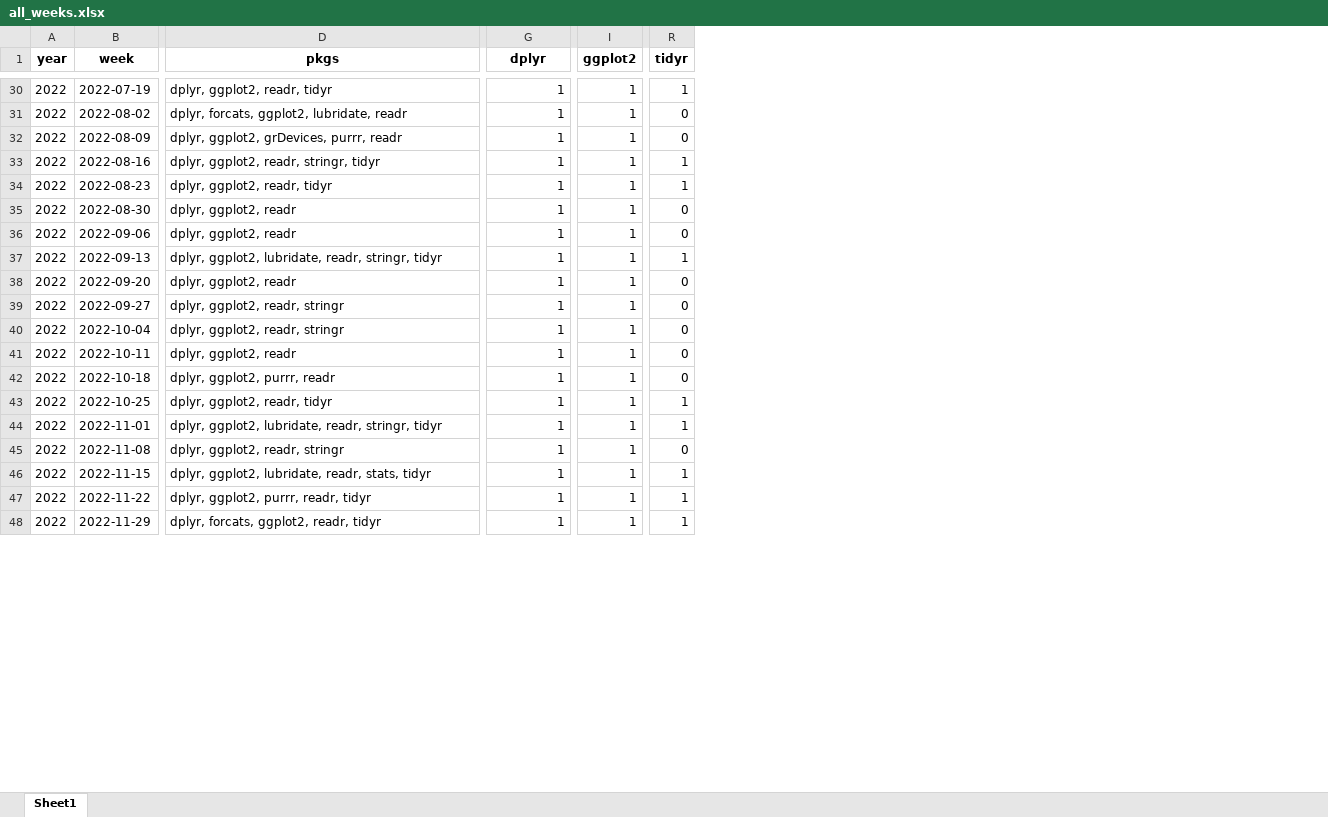
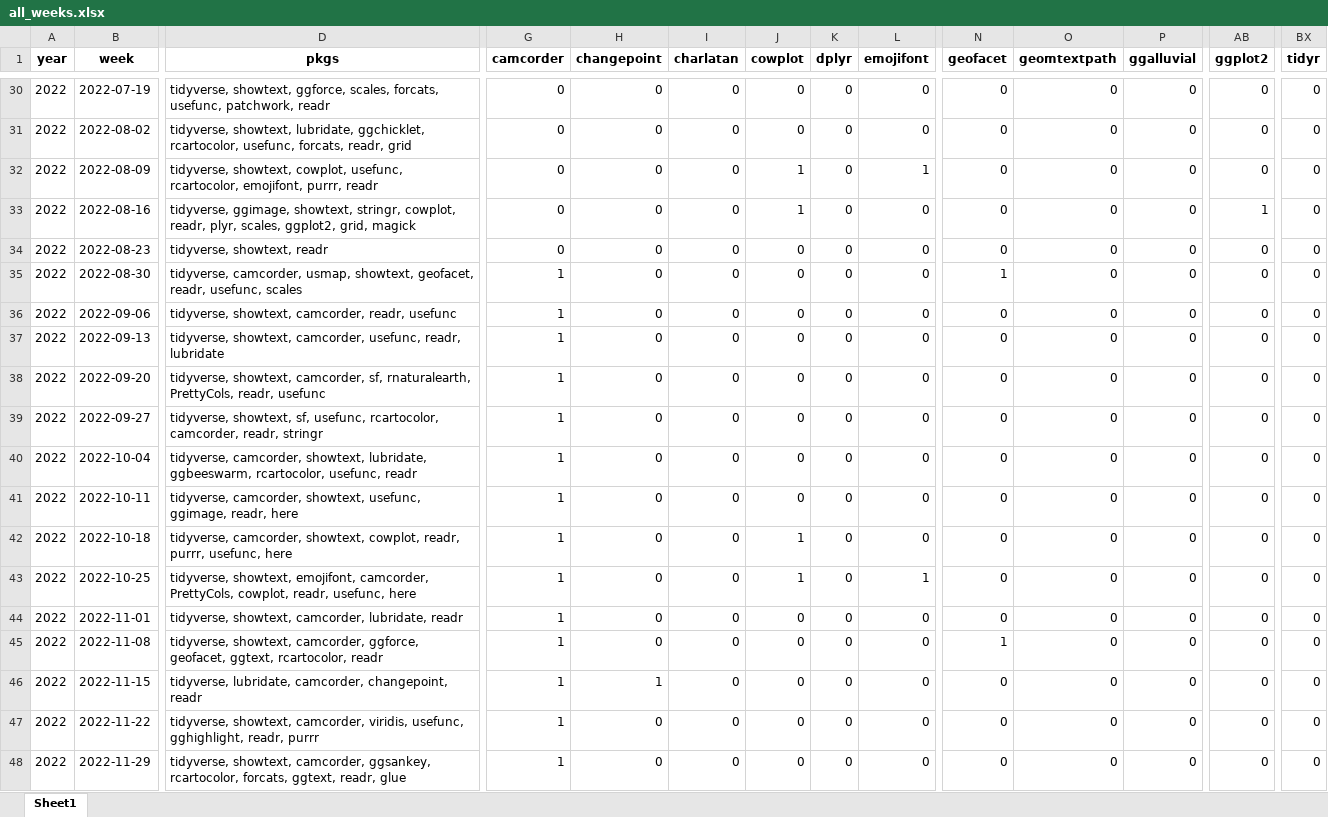
Before and after one commit to nrennie/tidytuesday-shiny-app, an Excel workbook: data/all_weeks.xlsx, sheet Sheet1, drawn as a sheet; only a part is shown, gaps mark what is left out; values as stored, in another font and other column widths than the file's, no borders; addresses are those after the commit; the diff covers the shown part only; the diff names each change by its address in the sheet, - before the commit and + after, or states it on an @@ line.

```diff
--- a/data/all_weeks.xlsx (sheet Sheet1)
+++ b/data/all_weeks.xlsx (sheet Sheet1)
+column H (changepoint), rows 30-48: 0 | 0 | 0 | 0 | 0 | 0 | 0 | 0 | 0 | 0 | 0 | 0 | 0 | 0 | 0 | 0 | 1 | 0 | 0
+column I (charlatan), rows 30-48: all 0
+column J (cowplot), rows 30-48: 0 | 0 | 1 | 1 | 0 | 0 | 0 | 0 | 0 | 0 | 0 | 0 | 1 | 1 | 0 | 0 | 0 | 0 | 0
+column K (dplyr), rows 30-48: all 0
+column L (emojifont), rows 30-48: 0 | 0 | 1 | 0 | 0 | 0 | 0 | 0 | 0 | 0 | 0 | 0 | 0 | 1 | 0 | 0 | 0 | 0 | 0
+column N (geofacet), rows 30-48: 0 | 0 | 0 | 0 | 0 | 1 | 0 | 0 | 0 | 0 | 0 | 0 | 0 | 0 | 0 | 1 | 0 | 0 | 0
+column O (geomtextpath), rows 30-48: all 0
+column P (ggalluvial), rows 30-48: all 0
-G1: dplyr
+G1: camcorder
-D30 (pkgs): dplyr, ggplot2, readr, tidyr
+D30 (pkgs): tidyverse, showtext, ggforce, scales, forcats, usefunc, patchwork, readr
-G30:G34 (camcorder): 1
+G30:G34 (camcorder): 0
-AB30:AB32 (ggplot2): 1
+AB30:AB32 (ggplot2): 0
-BX30 (tidyr): 1
+BX30 (tidyr): 0
-D31 (pkgs): dplyr, forcats, ggplot2, lubridate, readr
+D31 (pkgs): tidyverse, showtext, lubridate, ggchicklet, rcartocolor, usefunc, forcats, readr, grid
-D32 (pkgs): dplyr, ggplot2, grDevices, purrr, readr
+D32 (pkgs): tidyverse, showtext, cowplot, usefunc, rcartocolor, emojifont, purrr, readr
-D33 (pkgs): dplyr, ggplot2, readr, stringr, tidyr
+D33 (pkgs): tidyverse, ggimage, showtext, stringr, cowplot, readr, plyr, scales, ggplot2, grid, magick
-BX33:BX34 (tidyr): 1
+BX33:BX34 (tidyr): 0
-D34 (pkgs): dplyr, ggplot2, readr, tidyr
+D34 (pkgs): tidyverse, showtext, readr
-AB34:AB48 (ggplot2): 1
+AB34:AB48 (ggplot2): 0
-D35 (pkgs): dplyr, ggplot2, readr
+D35 (pkgs): tidyverse, camcorder, usmap, showtext, geofacet, readr, usefunc, scales
-D36 (pkgs): dplyr, ggplot2, readr
+D36 (pkgs): tidyverse, showtext, camcorder, readr, usefunc
-D37 (pkgs): dplyr, ggplot2, lubridate, readr, stringr, tidyr
+D37 (pkgs): tidyverse, showtext, camcorder, usefunc, readr, lubridate
-BX37 (tidyr): 1
+BX37 (tidyr): 0
-D38 (pkgs): dplyr, ggplot2, readr
+D38 (pkgs): tidyverse, showtext, camcorder, sf, rnaturalearth, PrettyCols, readr, usefunc
-D39 (pkgs): dplyr, ggplot2, readr, stringr
+D39 (pkgs): tidyverse, showtext, sf, usefunc, rcartocolor, camcorder, readr, stringr
-D40 (pkgs): dplyr, ggplot2, readr, stringr
+D40 (pkgs): tidyverse, camcorder, showtext, lubridate, ggbeeswarm, rcartocolor, usefunc, readr
-D41 (pkgs): dplyr, ggplot2, readr
+D41 (pkgs): tidyverse, camcorder, showtext, usefunc, ggimage, readr, here
-D42 (pkgs): dplyr, ggplot2, purrr, readr
+D42 (pkgs): tidyverse, camcorder, showtext, cowplot, readr, purrr, usefunc, here
-D43 (pkgs): dplyr, ggplot2, readr, tidyr
+D43 (pkgs): tidyverse, showtext, emojifont, camcorder, PrettyCols, cowplot, readr, usefunc, here
-BX43:BX44 (tidyr): 1
+BX43:BX44 (tidyr): 0
-D44 (pkgs): dplyr, ggplot2, lubridate, readr, stringr, tidyr
+D44 (pkgs): tidyverse, showtext, camcorder, lubridate, readr
-D45 (pkgs): dplyr, ggplot2, readr, stringr
+D45 (pkgs): tidyverse, showtext, camcorder, ggforce, geofacet, ggtext, rcartocolor, readr
-D46 (pkgs): dplyr, ggplot2, lubridate, readr, stats, tidyr
+D46 (pkgs): tidyverse, lubridate, camcorder, changepoint, readr
-BX46:BX48 (tidyr): 1
+BX46:BX48 (tidyr): 0
-D47 (pkgs): dplyr, ggplot2, purrr, readr, tidyr
+D47 (pkgs): tidyverse, showtext, camcorder, viridis, usefunc, gghighlight, readr, purrr
-D48 (pkgs): dplyr, forcats, ggplot2, readr, tidyr
+D48 (pkgs): tidyverse, showtext, camcorder, ggsankey, rcartocolor, forcats, ggtext, readr, glue
```
Also changed, not shown: 58 added columns and 266 edited cells elsewhere in this sheet.
